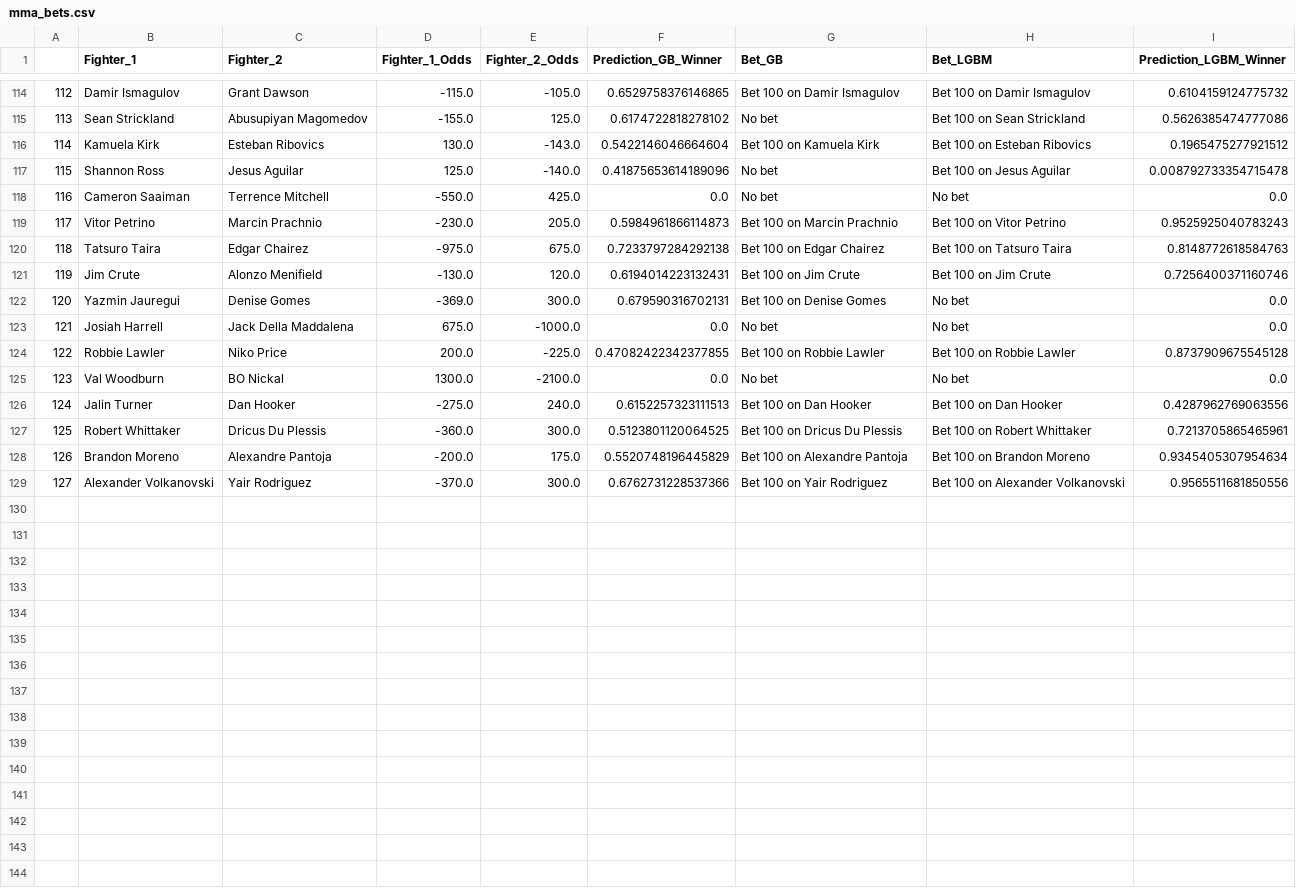
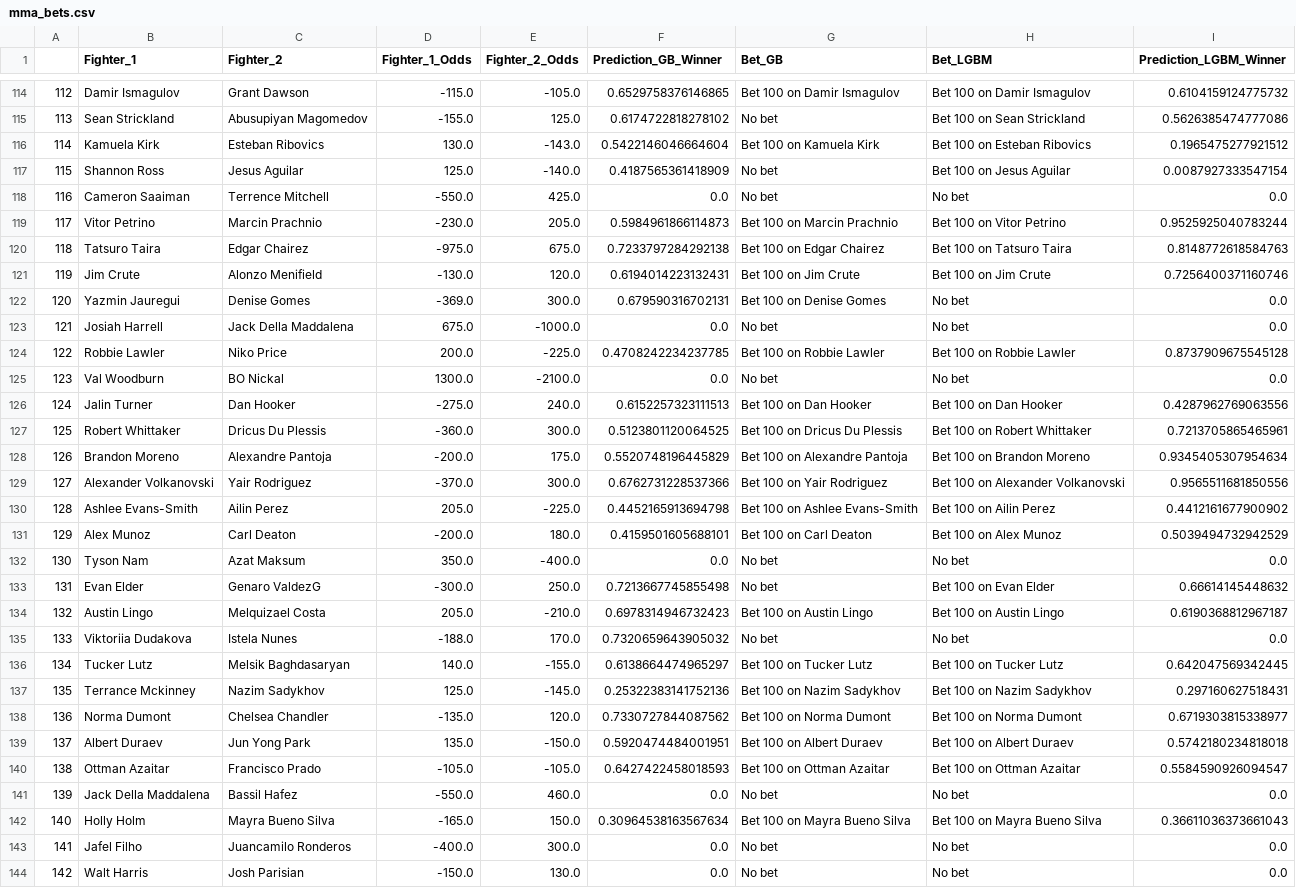
Before and after one commit to hsinger24/UFC-betting, a CSV file: mma_bets.csv, drawn as a sheet; only a part is shown, gaps mark what is left out.

```diff
--- a/mma_bets.csv
+++ b/mma_bets.csv
@@ -116,5 +116,5 @@
 114,Kamuela Kirk,Esteban Ribovics,130.0,-143.0,0.5422146046664604,Bet 100 on Kamuela Kirk,Bet 100 on Esteban Ribovics,0.1965475277921512
-115,Shannon Ross,Jesus Aguilar,125.0,-140.0,0.41875653614189096,No bet,Bet 100 on Jesus Aguilar,0.008792733354715478
+115,Shannon Ross,Jesus Aguilar,125.0,-140.0,0.4187565361418909,No bet,Bet 100 on Jesus Aguilar,0.0087927333547154
 116,Cameron Saaiman,Terrence Mitchell,-550.0,425.0,0.0,No bet,No bet,0.0
-117,Vitor Petrino,Marcin Prachnio,-230.0,205.0,0.5984961866114873,Bet 100 on Marcin Prachnio,Bet 100 on Vitor Petrino,0.9525925040783243
+117,Vitor Petrino,Marcin Prachnio,-230.0,205.0,0.5984961866114873,Bet 100 on Marcin Prachnio,Bet 100 on Vitor Petrino,0.9525925040783244
 118,Tatsuro Taira,Edgar Chairez,-975.0,675.0,0.7233797284292138,Bet 100 on Edgar Chairez,Bet 100 on Tatsuro Taira,0.8148772618584763
@@ -123,3 +123,3 @@
 121,Josiah Harrell,Jack Della Maddalena,675.0,-1000.0,0.0,No bet,No bet,0.0
-122,Robbie Lawler,Niko Price,200.0,-225.0,0.47082422342377855,Bet 100 on Robbie Lawler,Bet 100 on Robbie Lawler,0.8737909675545128
+122,Robbie Lawler,Niko Price,200.0,-225.0,0.4708242234237785,Bet 100 on Robbie Lawler,Bet 100 on Robbie Lawler,0.8737909675545128
 123,Val Woodburn,BO Nickal,1300.0,-2100.0,0.0,No bet,No bet,0.0
@@ -129 +129,16 @@
 127,Alexander Volkanovski,Yair Rodriguez,-370.0,300.0,0.6762731228537366,Bet 100 on Yair Rodriguez,Bet 100 on Alexander Volkanovski,0.9565511681850556
+128,Ashlee Evans-Smith,Ailin Perez,205.0,-225.0,0.4452165913694798,Bet 100 on Ashlee Evans-Smith,Bet 100 on Ailin Perez,0.4412161677900902
+129,Alex Munoz,Carl Deaton,-200.0,180.0,0.4159501605688101,Bet 100 on Carl Deaton,Bet 100 on Alex Munoz,0.5039494732942529
+130,Tyson Nam,Azat Maksum,350.0,-400.0,0.0,No bet,No bet,0.0
+131,Evan Elder,Genaro ValdezG,-300.0,250.0,0.7213667745855498,No bet,Bet 100 on Evan Elder,0.66614145448632
+132,Austin Lingo,Melquizael Costa,205.0,-210.0,0.6978314946732423,Bet 100 on Austin Lingo,Bet 100 on Austin Lingo,0.6190368812967187
+133,Viktoriia Dudakova,Istela Nunes,-188.0,170.0,0.7320659643905032,No bet,No bet,0.0
+134,Tucker Lutz,Melsik Baghdasaryan,140.0,-155.0,0.6138664474965297,Bet 100 on Tucker Lutz,Bet 100 on Tucker Lutz,0.642047569342445
+135,Terrance Mckinney,Nazim Sadykhov,125.0,-145.0,0.25322383141752136,Bet 100 on Nazim Sadykhov,Bet 100 on Nazim Sadykhov,0.297160627518431
+136,Norma Dumont,Chelsea Chandler,-135.0,120.0,0.7330727844087562,Bet 100 on Norma Dumont,Bet 100 on Norma Dumont,0.6719303815338977
+137,Albert Duraev,Jun Yong Park,135.0,-150.0,0.5920474484001951,Bet 100 on Albert Duraev,Bet 100 on Albert Duraev,0.5742180234818018
+138,Ottman Azaitar,Francisco Prado,-105.0,-105.0,0.6427422458018593,Bet 100 on Ottman Azaitar,Bet 100 on Ottman Azaitar,0.5584590926094547
+139,Jack Della Maddalena,Bassil Hafez,-550.0,460.0,0.0,No bet,No bet,0.0
+140,Holly Holm,Mayra Bueno Silva,-165.0,150.0,0.30964538163567634,Bet 100 on Mayra Bueno Silva,Bet 100 on Mayra Bueno Silva,0.36611036373661043
+141,Jafel Filho,Juancamilo Ronderos,-400.0,300.0,0.0,No bet,No bet,0.0
+142,Walt Harris,Josh Parisian,-150.0,130.0,0.0,No bet,No bet,0.0
```
Also changed, not shown: mma_data.csv, mma_data_odds.csv, 3 other files.
